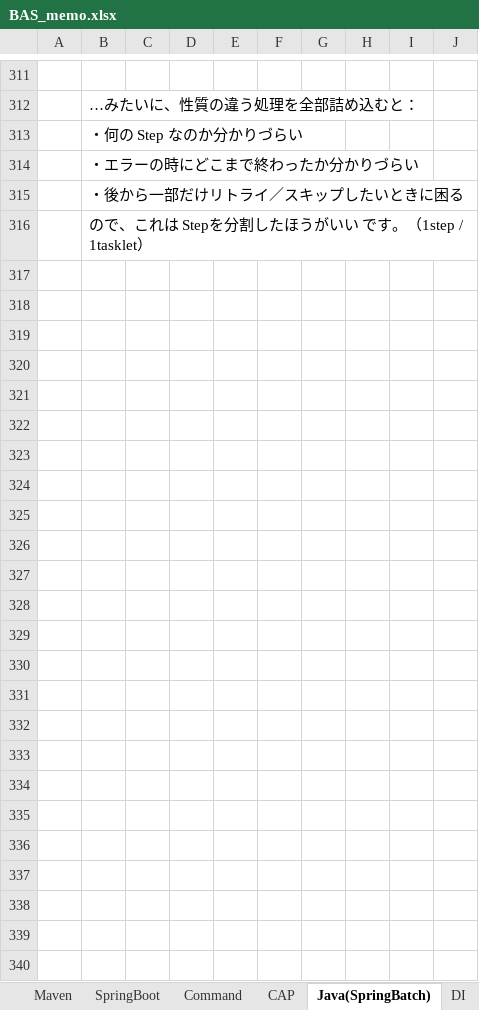
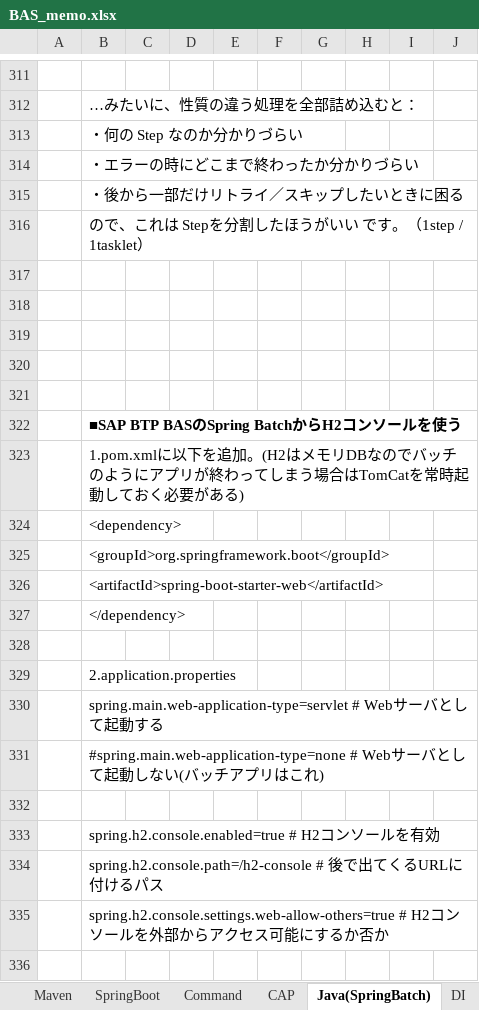
Before and after one commit to mtk57/Public, an Excel workbook: BAS_memo.xlsx, sheet Java(SpringBatch), drawn as a sheet; only a part is shown, gaps mark what is left out; values as stored, in another font and other column widths than the file's, no borders; the diff covers the shown part only; the diff names each change by its address in the sheet, - before the commit and + after, or states it on an @@ line.

```diff
--- a/BAS_memo.xlsx (sheet Java(SpringBatch))
+++ b/BAS_memo.xlsx (sheet Java(SpringBatch))
+row 317: (empty)
+row 318: (empty)
+row 319: (empty)
+row 320: (empty)
+row 321: (empty)
+row 322:  | ■SAP BTP BASのSpring BatchからH2コンソールを使う
+row 323:  | 1.pom.xmlに以下を追加。(H2はメモリDBなのでバッチのようにアプリが終わってしまう場合はTomCatを常時起動しておく必要がある)
+row 324:  | <dependency>
+row 325:  | <groupId>org.springframework.boot</groupId>
+row 326:  | <artifactId>spring-boot-starter-web</artifactId>
+row 327:  | </dependency>
+row 328: (empty)
+row 329:  | 2.application.properties
+row 330:  | spring.main.web-application-type=servlet # Webサーバとして起動する
+row 331:  | #spring.main.web-application-type=none # Webサーバとして起動しない(バッチアプリはこれ)
+row 332: (empty)
+row 333:  | spring.h2.console.enabled=true # H2コンソールを有効
+row 334:  | spring.h2.console.path=/h2-console # 後で出てくるURLに付けるパス
+row 335:  | spring.h2.console.settings.web-allow-others=true # H2コンソールを外部からアクセス可能にするか否か
+row 336: (empty)
```
Also changed, not shown: 86 added rows elsewhere in this sheet.
